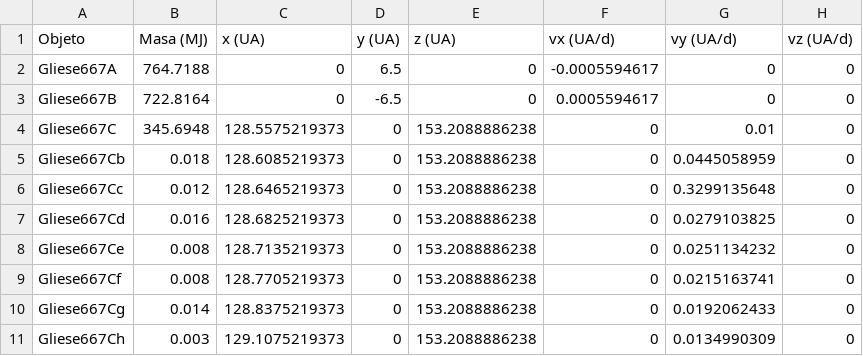
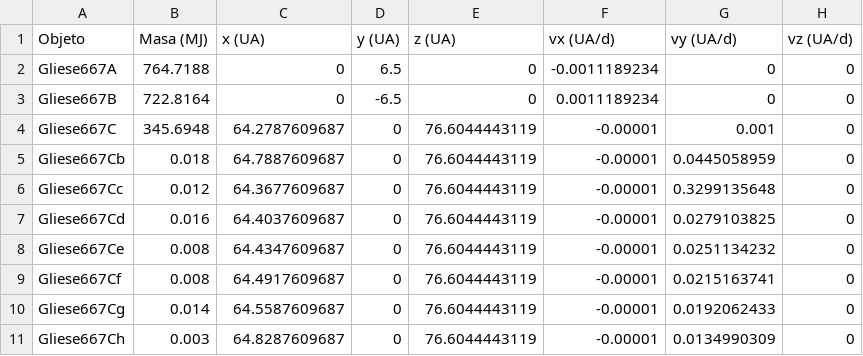
Before and after one commit to ArturoVelasquez/MC-1, a CSV file: Proyecto/datos.csv, drawn as a sheet.

Commit message:
proyecto

```diff
--- a/Proyecto/datos.csv
+++ b/Proyecto/datos.csv
@@ -1,11 +1,11 @@
 Objeto,Masa (MJ),x (UA),y (UA),z (UA),vx (UA/d),vy (UA/d),vz (UA/d)
-Gliese667A,764.7188,0,6.5,0,-0.0005594617,0,0
-Gliese667B,722.8164,0,-6.5,0,0.0005594617,0,0
-Gliese667C,345.6948,128.5575219373,0,153.2088886238,0,0.01,0
-Gliese667Cb,0.018,128.6085219373,0,153.2088886238,0,0.0445058959,0
-Gliese667Cc,0.012,128.6465219373,0,153.2088886238,0,0.3299135648,0
-Gliese667Cd,0.016,128.6825219373,0,153.2088886238,0,0.0279103825,0
-Gliese667Ce,0.008,128.7135219373,0,153.2088886238,0,0.0251134232,0
-Gliese667Cf,0.008,128.7705219373,0,153.2088886238,0,0.0215163741,0
-Gliese667Cg,0.014,128.8375219373,0,153.2088886238,0,0.0192062433,0
-Gliese667Ch,0.003,129.1075219373,0,153.2088886238,0,0.0134990309,0
+Gliese667A,764.7188,0,6.5,0,-0.0011189234,0,0
+Gliese667B,722.8164,0,-6.5,0,0.0011189234,0,0
+Gliese667C,345.6948,64.2787609687,0,76.6044443119,-0.00001,0.001,0
+Gliese667Cb,0.018,64.7887609687,0,76.6044443119,-0.00001,0.0445058959,0
+Gliese667Cc,0.012,64.3677609687,0,76.6044443119,-0.00001,0.3299135648,0
+Gliese667Cd,0.016,64.4037609687,0,76.6044443119,-0.00001,0.0279103825,0
+Gliese667Ce,0.008,64.4347609687,0,76.6044443119,-0.00001,0.0251134232,0
+Gliese667Cf,0.008,64.4917609687,0,76.6044443119,-0.00001,0.0215163741,0
+Gliese667Cg,0.014,64.5587609687,0,76.6044443119,-0.00001,0.0192062433,0
+Gliese667Ch,0.003,64.8287609687,0,76.6044443119,-0.00001,0.0134990309,0
```
Also changed, not shown: 6 other files.
